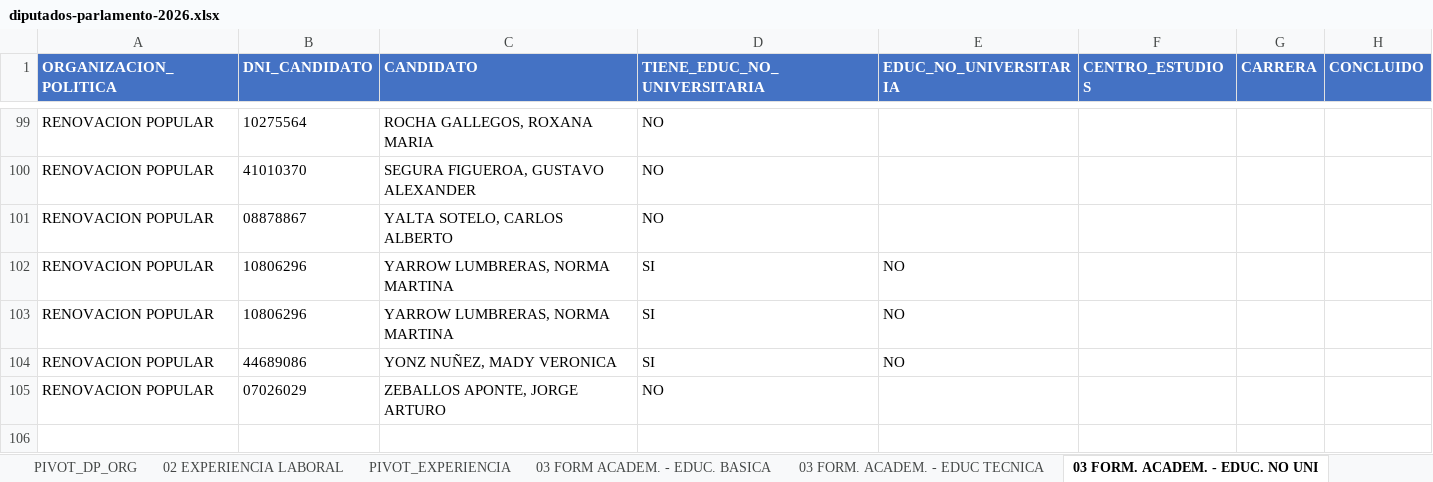
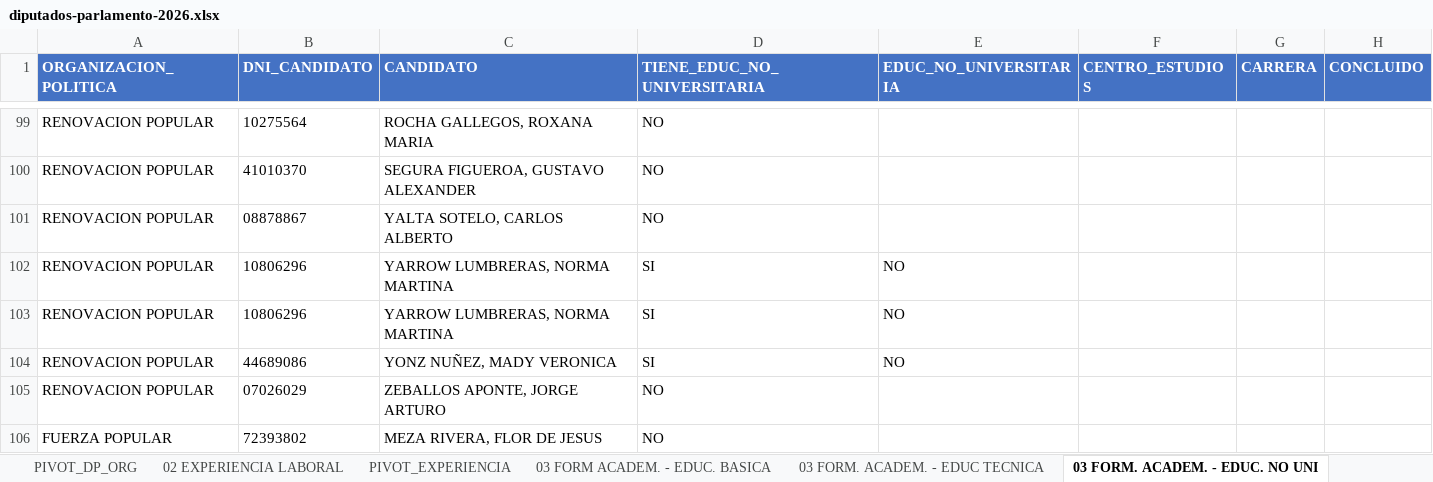
Before and after one commit to nuevasnarrativasec/congreso-2026, an Excel workbook: data/diputados-parlamento-2026.xlsx, sheet 03 FORM. ACADEM. - EDUC. NO UNI, drawn as a sheet; only a part is shown, gaps mark what is left out; values as stored, in another font and other column widths than the file's, no borders; charts and pictures not drawn; the diff names each change by its address in the sheet, - before the commit and + after, or states it on an @@ line.

```diff
--- a/data/diputados-parlamento-2026.xlsx (sheet 03 FORM. ACADEM. - EDUC. NO UNI)
+++ b/data/diputados-parlamento-2026.xlsx (sheet 03 FORM. ACADEM. - EDUC. NO UNI)
+row 106: FUERZA POPULAR | 72393802 | MEZA RIVERA, FLOR DE JESUS | NO
```
Also changed, not shown: sheet 02 EXPERIENCIA LABORAL, sheet 01 DATOS PERSONALES, sheet PIVOT_EXPERIENCIA, sheet PIVOT_DP_ORG, sheet 03 FORM. ACADEM. - EDUC. UNIV, sheet RESUMEN_DP, 10 more sheets, hidden cells, charts or pictures, 1 other file.
